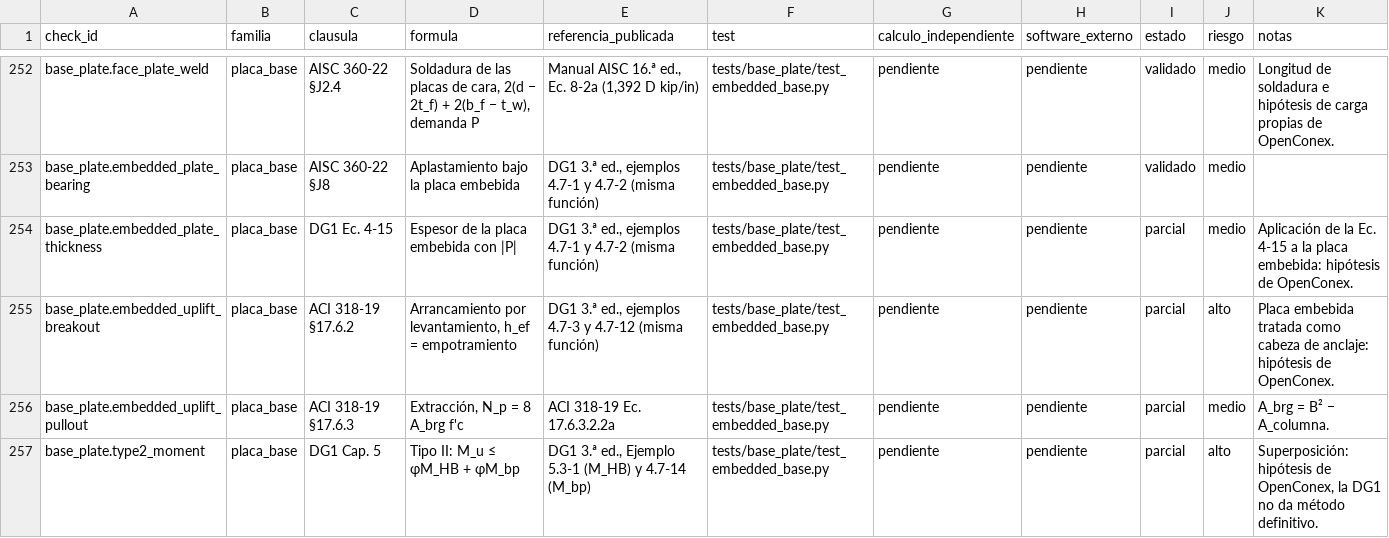
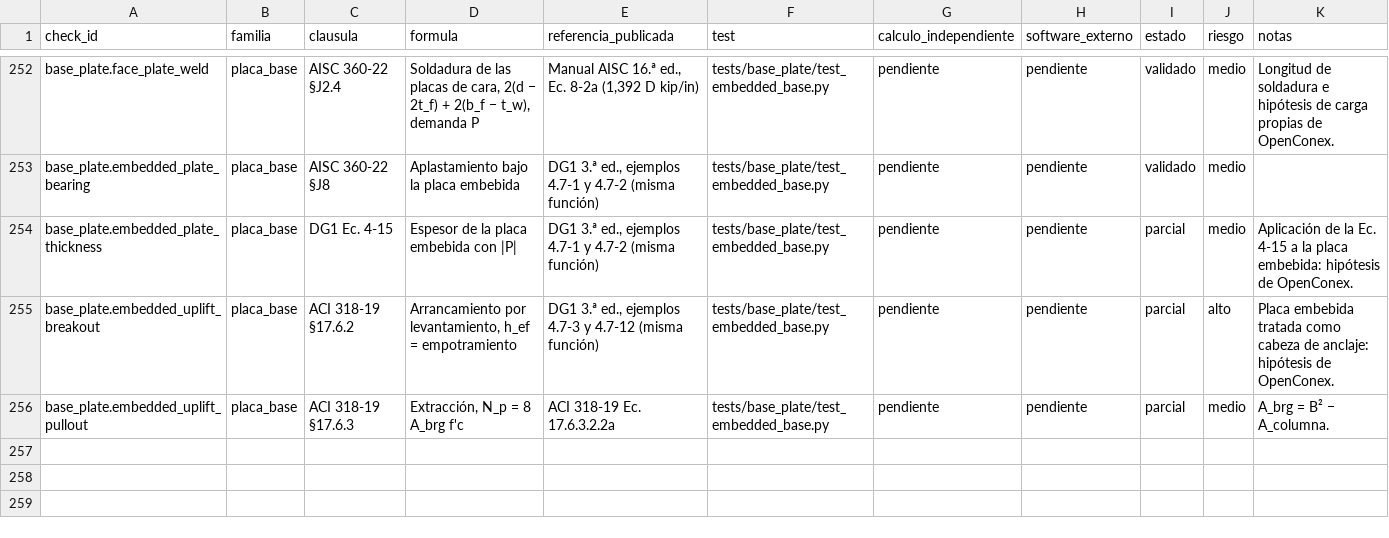
Before and after one commit to marcel1983/openconex, a CSV file: docs/verificacion/matriz-verificacion.csv, drawn as a sheet; only a part is shown, gaps mark what is left out; the diff names each change by its address in the sheet, - before the commit and + after, or states it on an @@ line.

```diff
--- a/docs/verificacion/matriz-verificacion.csv
+++ b/docs/verificacion/matriz-verificacion.csv
-row 257: base_plate.type2_moment | placa_base | DG1 Cap. 5 | Tipo II: M_u ≤ φM_HB + φM_bp | DG1 3.ª ed., Ejemplo 5.3-1 (M_HB) y 4.7-14 (M_bp) | tests/base_plate/test_embedded_base.py | pendiente | pendiente | parcial | alto | Superposición: hipótesis de OpenConex, la DG1 no da método definitivo.
```
Also changed, not shown: 29 other files.
